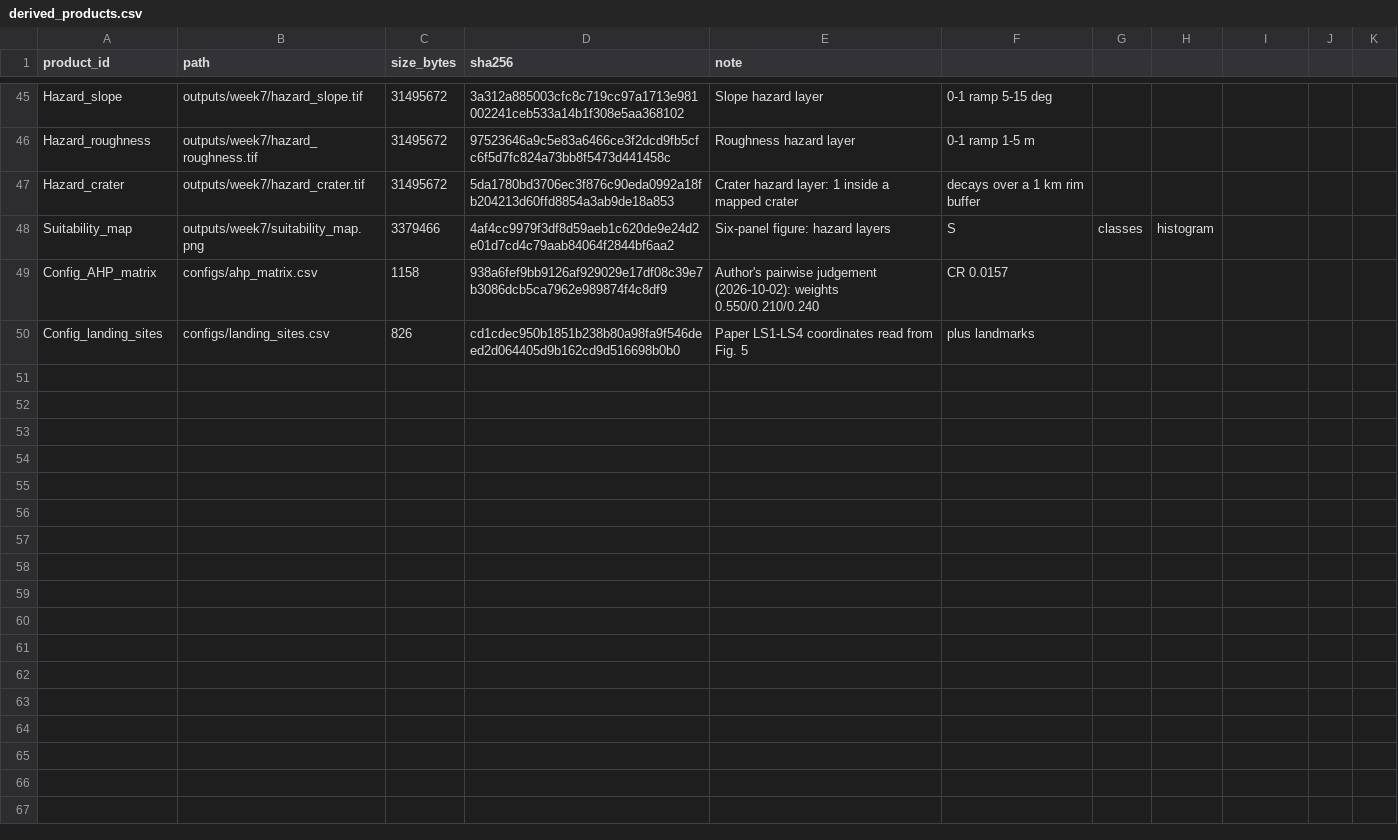
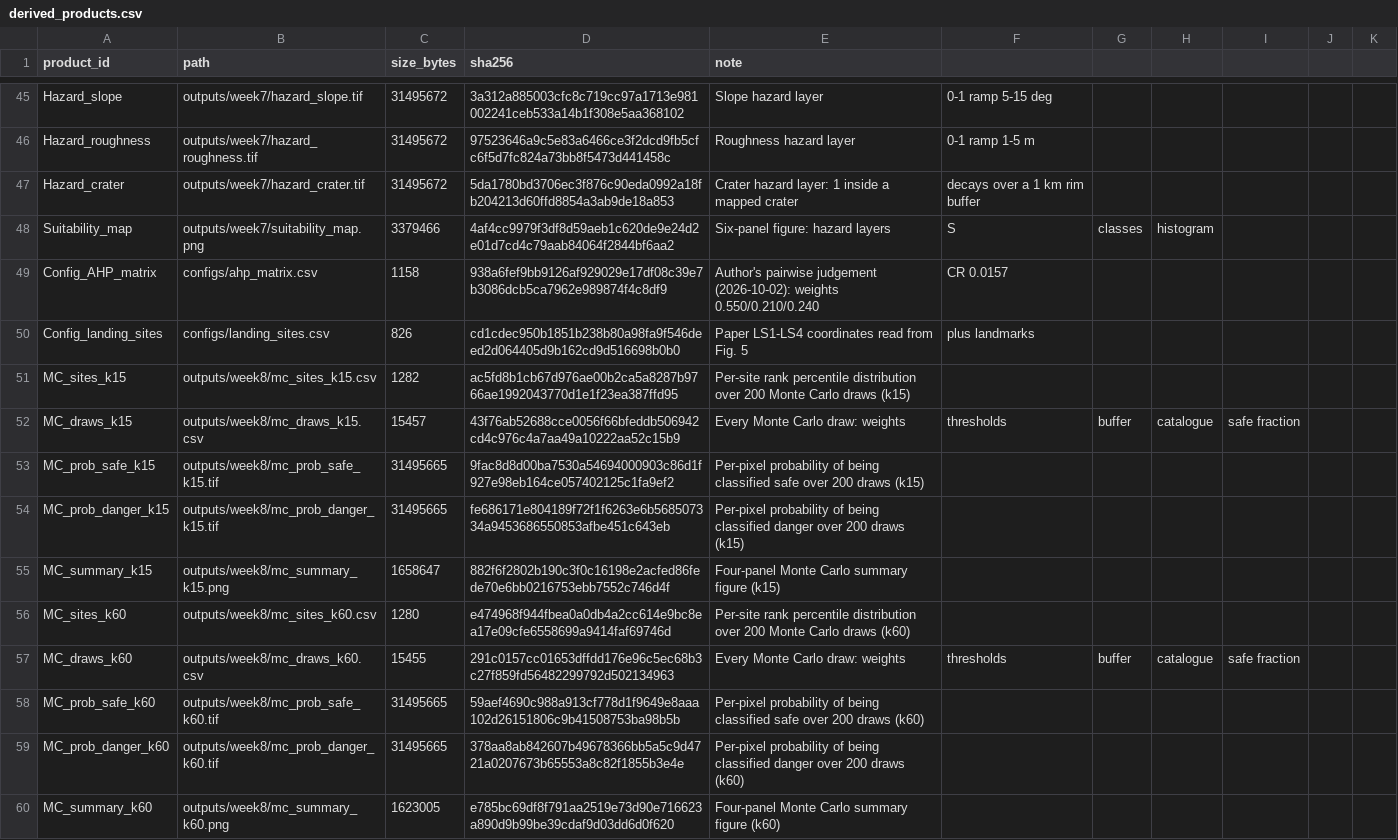
Before and after one commit to bismiallah2077-svg/LunarSafeMap, a CSV file: data/metadata/derived_products.csv, drawn as a sheet; only a part is shown, gaps mark what is left out.

Commit message:
week8: Monte Carlo uncertainty of the landing-site ranking
- 200 draws per scenario perturbing weights (Dirichlet around the AHP vector), slope thresholds {3,5,8}/{10,15,20} deg, roughness {0.5,1,2}/{3,5,10} m, rim buffer {500,1000,2000} m and the crater catalogue (632 precision / 897 recall); DEM, terrain, grid and the 5 km window stay fixed

- speed: the rim distance transform is computed once per catalogue and rescaled per draw, so 200 draws take 3.3 minutes

- area is uncertain, ranking is not: the safe fraction spans 0.38-0.93 (5-95 percent, wide weights) and 0.44-0.91 at about +/-30 percent weights, yet the study-area top sites keep rank percentile >= 99 in every draw

- validation survives: the paper's LS3 stays the safest of its four sites (79-88 percentile in every draw) and LS2 the most hazardous (<= 4 percentile)

- thresholds dominate the uncertainty: group spread in the safe fraction is 0.177 (slope safe threshold), 0.161 (slope danger), 0.147 (roughness danger), 0.115 (rim buffer) versus 0.034 for the crater catalogue; among weights the roughness weight correlates most strongly (r = -0.44)

- spatial result: 26.1 percent of the study area is safe under every parameter combination, 35.2 percent is parameter-dependent (0.1 < P(safe) < 0.9) and 6.3 percent is never safe

- also: script_index.md gains the week-7/8 entries (the index test caught a missing week7_finalize.sh entry, which is exactly its job)

```diff
--- a/data/metadata/derived_products.csv
+++ b/data/metadata/derived_products.csv
@@ -50 +50,11 @@ Config_AHP_matrix,configs/ahp_matrix.csv,1158,938a6fef9bb9126af929029e17df08c39e
 Config_landing_sites,configs/landing_sites.csv,826,cd1cdec950b1851b238b80a98fa9f546deed2d064405d9b162cd9d516698b0b0,Paper LS1-LS4 coordinates read from Fig. 5, plus landmarks
+MC_sites_k15,outputs/week8/mc_sites_k15.csv,1282,ac5fd8b1cb67d976ae00b2ca5a8287b9766ae1992043770d1e1f23ea387ffd95,Per-site rank percentile distribution over 200 Monte Carlo draws (k15)
+MC_draws_k15,outputs/week8/mc_draws_k15.csv,15457,43f76ab52688cce0056f66bfeddb506942cd4c976c4a7aa49a10222aa52c15b9,Every Monte Carlo draw: weights, thresholds, buffer, catalogue, safe fraction
+MC_prob_safe_k15,outputs/week8/mc_prob_safe_k15.tif,31495665,9fac8d8d00ba7530a54694000903c86d1f927e98eb164ce057402125c1fa9ef2,Per-pixel probability of being classified safe over 200 draws (k15)
+MC_prob_danger_k15,outputs/week8/mc_prob_danger_k15.tif,31495665,fe686171e804189f72f1f6263e6b568507334a9453686550853afbe451c643eb,Per-pixel probability of being classified danger over 200 draws (k15)
+MC_summary_k15,outputs/week8/mc_summary_k15.png,1658647,882f6f2802b190c3f0c16198e2acfed86fede70e6bb0216753ebb7552c746d4f,Four-panel Monte Carlo summary figure (k15)
+MC_sites_k60,outputs/week8/mc_sites_k60.csv,1280,e474968f944fbea0a0db4a2cc614e9bc8ea17e09cfe6558699a9414faf69746d,Per-site rank percentile distribution over 200 Monte Carlo draws (k60)
+MC_draws_k60,outputs/week8/mc_draws_k60.csv,15455,291c0157cc01653dffdd176e96c5ec68b3c27f859fd56482299792d502134963,Every Monte Carlo draw: weights, thresholds, buffer, catalogue, safe fraction
+MC_prob_safe_k60,outputs/week8/mc_prob_safe_k60.tif,31495665,59aef4690c988a913cf778d1f9649e8aaa102d26151806c9b41508753ba98b5b,Per-pixel probability of being classified safe over 200 draws (k60)
+MC_prob_danger_k60,outputs/week8/mc_prob_danger_k60.tif,31495665,378aa8ab842607b49678366bb5a5c9d4721a0207673b65553a8c82f1855b3e4e,Per-pixel probability of being classified danger over 200 draws (k60)
+MC_summary_k60,outputs/week8/mc_summary_k60.png,1623005,e785bc69df8f791aa2519e73d90e716623a890d9b99be39cdaf9d03dd6d0f620,Four-panel Monte Carlo summary figure (k60)
```
Also changed, not shown: 14 other files.
